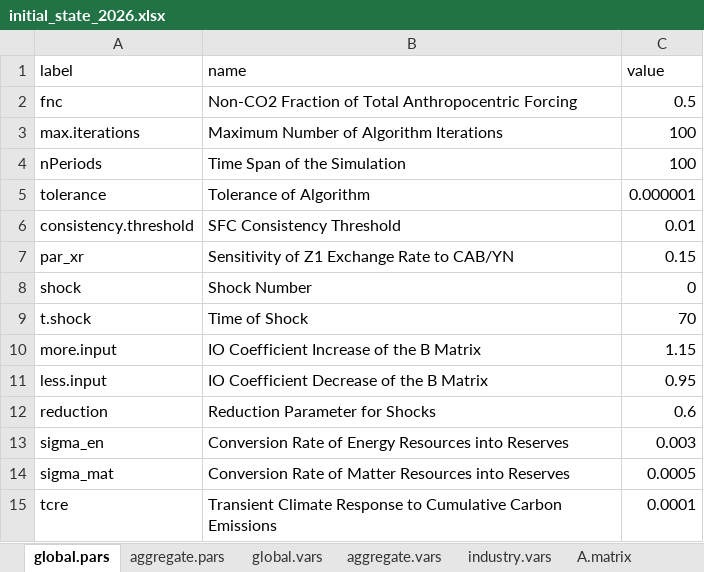
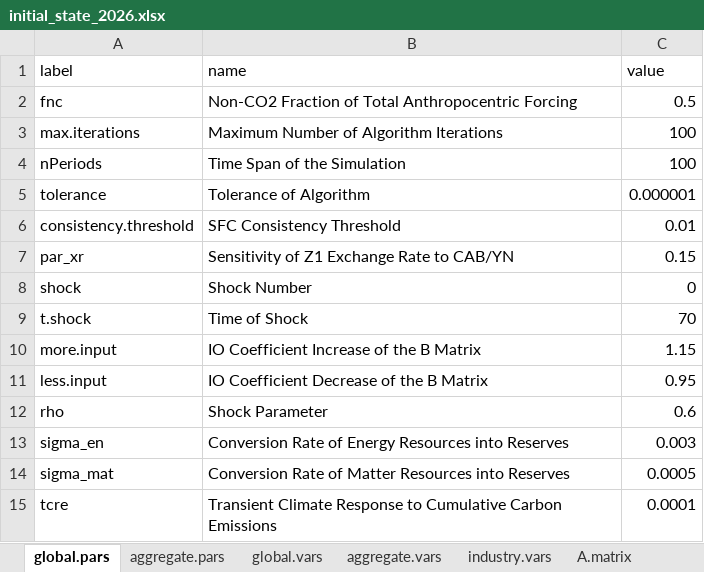
Before and after one commit to ecoclassical/LEEDS_MODEL, an Excel workbook: data/initial_state_2026.xlsx, sheet global.pars, drawn as a sheet; values as stored, in another font and other column widths than the file's, no borders; removed rows and columns are numbered as before the commit, all else as after; the diff names each change by its address in the sheet, - before the commit and + after, or states it on an @@ line.

```diff
--- a/data/initial_state_2026.xlsx (sheet global.pars)
+++ b/data/initial_state_2026.xlsx (sheet global.pars)
-row 12: reduction | Reduction Parameter for Shocks | 0.6
+row 12: rho | Shock Parameter | 0.6
```
Also changed, not shown: sheet B.matrix, 45 other files.
